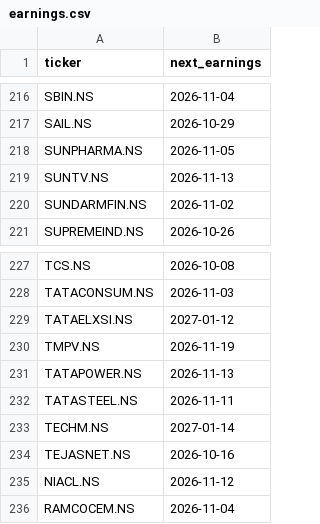
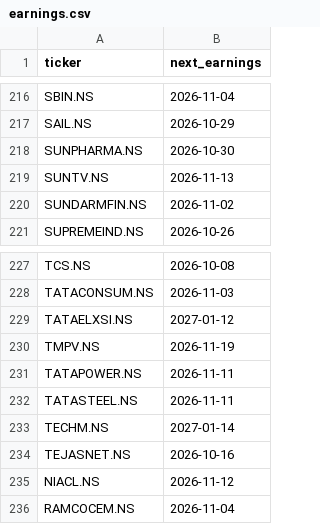
Before and after one commit to aryachirag02/swing-desk, a CSV file: data/earnings.csv, drawn as a sheet; only a part is shown, gaps mark what is left out.

```diff
--- a/data/earnings.csv
+++ b/data/earnings.csv
@@ -217,3 +217,3 @@ SBIN.NS,2026-11-04
 SAIL.NS,2026-10-29
-SUNPHARMA.NS,2026-11-05
+SUNPHARMA.NS,2026-10-30
 SUNTV.NS,2026-11-13
@@ -230,3 +230,3 @@ TATAELXSI.NS,2027-01-12
 TMPV.NS,2026-11-19
-TATAPOWER.NS,2026-11-13
+TATAPOWER.NS,2026-11-11
 TATASTEEL.NS,2026-11-11
```
Also changed, not shown: 2 other files.
